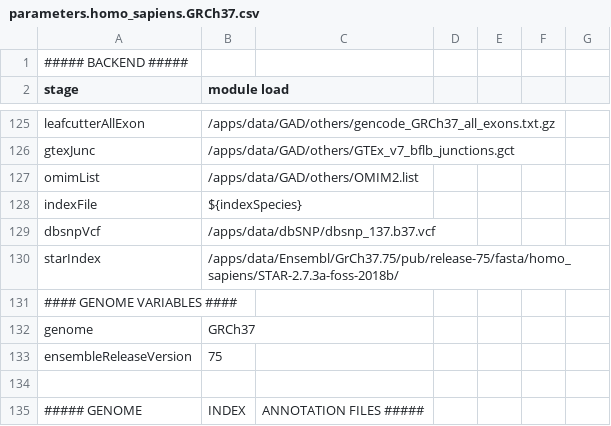
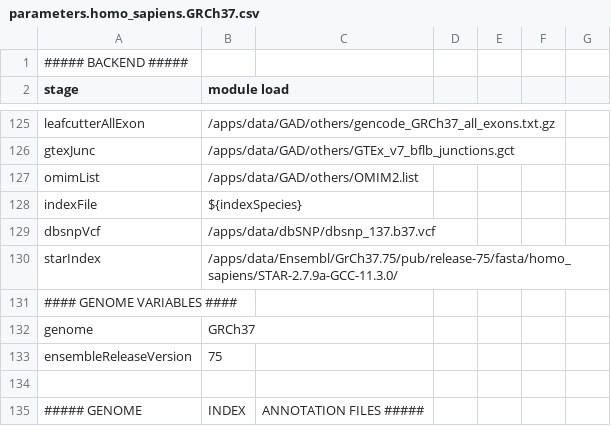
Before and after one commit to molgenis/NGS_RNA, a CSV file: parameters.homo_sapiens.GRCh37.csv, drawn as a sheet; only a part is shown, gaps mark what is left out.

Commit message:
NGS_RNA debug

```diff
--- a/parameters.homo_sapiens.GRCh37.csv
+++ b/parameters.homo_sapiens.GRCh37.csv
@@ -129,3 +129,3 @@ indexFile,${indexSpecies}
 dbsnpVcf,/apps/data/dbSNP/dbsnp_137.b37.vcf
-starIndex,/apps/data/Ensembl/GrCh37.75/pub/release-75/fasta/homo_sapiens/STAR-2.7.3a-foss-2018b/
+starIndex,/apps/data/Ensembl/GrCh37.75/pub/release-75/fasta/homo_sapiens/STAR-2.7.9a-GCC-11.3.0/
 #### GENOME VARIABLES ####
```
